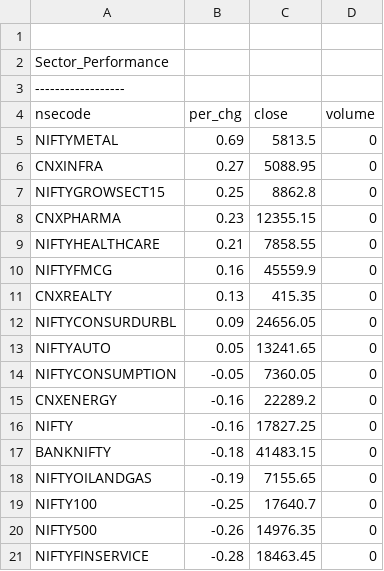
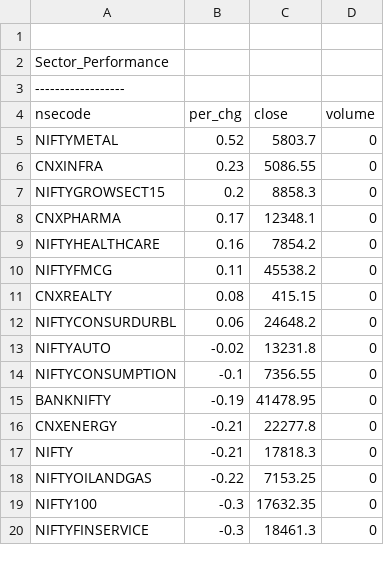
Before and after one commit to satishcse/mkt_updates, a CSV file: Sector_Performance.csv, drawn as a sheet; only a part is shown; the diff covers the shown part only.

```diff
--- a/Sector_Performance.csv
+++ b/Sector_Performance.csv
@@ -4,18 +4,17 @@ Sector_Performance,,,,
 nsecode,per_chg,close,volume
-NIFTYMETAL,0.69,5813.5,0
-CNXINFRA,0.27,5088.95,0
-NIFTYGROWSECT15,0.25,8862.8,0
-CNXPHARMA,0.23,12355.15,0
-NIFTYHEALTHCARE,0.21,7858.55,0
-NIFTYFMCG,0.16,45559.9,0
-CNXREALTY,0.13,415.35,0
-NIFTYCONSURDURBL,0.09,24656.05,0
-NIFTYAUTO,0.05,13241.65,0
-NIFTYCONSUMPTION,-0.05,7360.05,0
-CNXENERGY,-0.16,22289.2,0
-NIFTY,-0.16,17827.25,0
-BANKNIFTY,-0.18,41483.15,0
-NIFTYOILANDGAS,-0.19,7155.65,0
-NIFTY100,-0.25,17640.7,0
-NIFTY500,-0.26,14976.35,0
-NIFTYFINSERVICE,-0.28,18463.45,0
+NIFTYMETAL,0.52,5803.7,0
+CNXINFRA,0.23,5086.55,0
+NIFTYGROWSECT15,0.2,8858.3,0
+CNXPHARMA,0.17,12348.1,0
+NIFTYHEALTHCARE,0.16,7854.2,0
+NIFTYFMCG,0.11,45538.2,0
+CNXREALTY,0.08,415.15,0
+NIFTYCONSURDURBL,0.06,24648.2,0
+NIFTYAUTO,-0.02,13231.8,0
+NIFTYCONSUMPTION,-0.1,7356.55,0
+BANKNIFTY,-0.19,41478.95,0
+CNXENERGY,-0.21,22277.8,0
+NIFTY,-0.21,17818.3,0
+NIFTYOILANDGAS,-0.22,7153.25,0
+NIFTY100,-0.3,17632.35,0
+NIFTYFINSERVICE,-0.3,18461.3,0
```
Also changed, not shown: 3 added rows, 2 removed rows and 16 edited cells elsewhere in this file, 5 other files.
